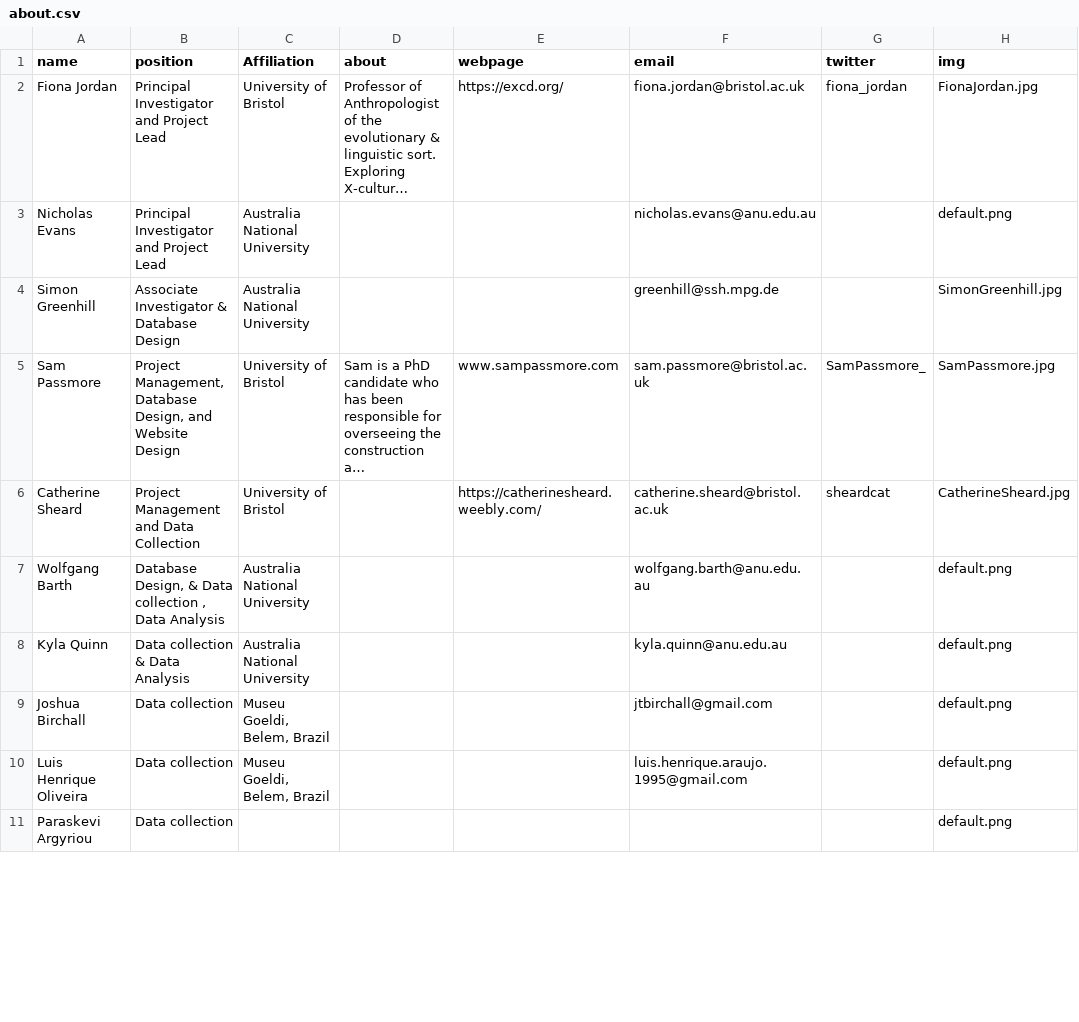
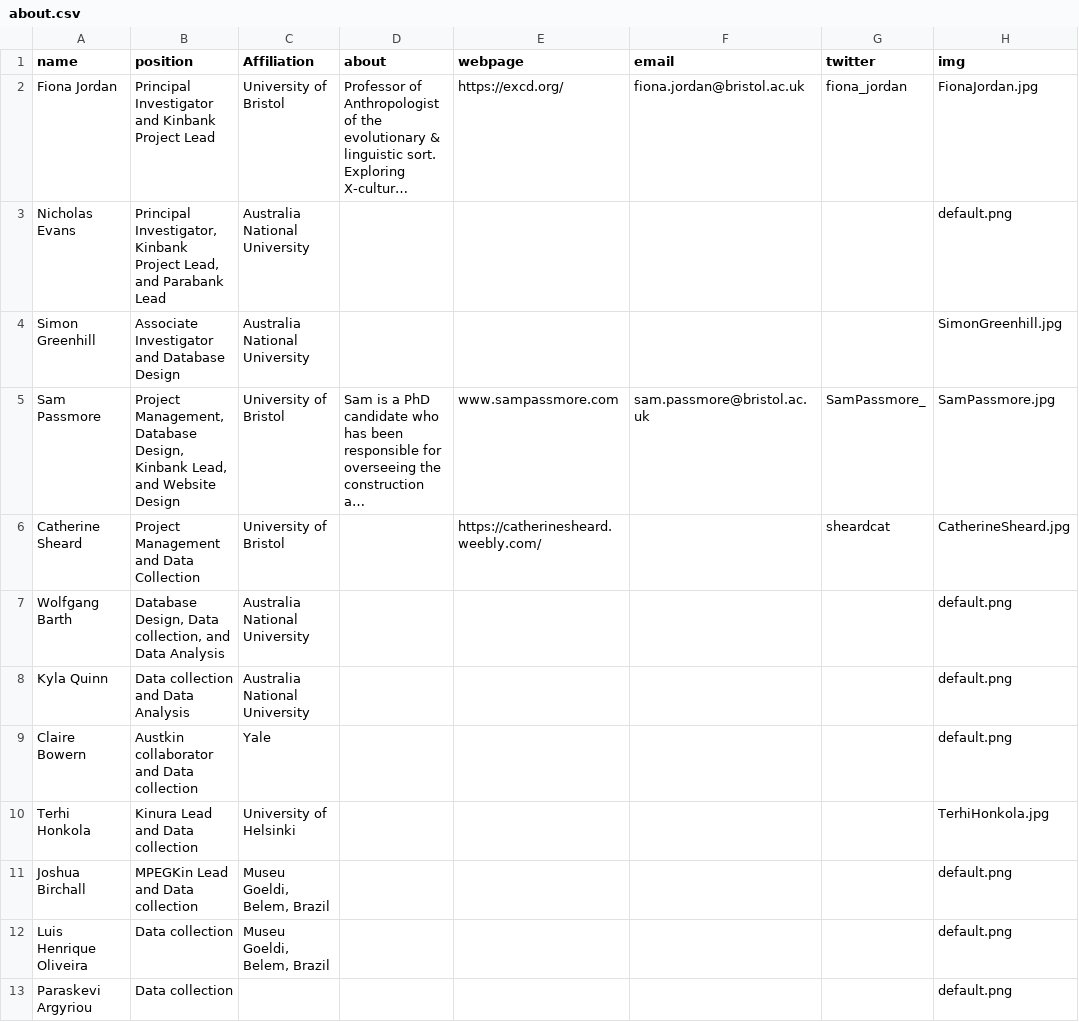
Before and after one commit to kinbank/kinbank_website, a CSV file: website/static/about.csv, drawn as a sheet; only a part is shown; long unchanged cells end in …; addresses are those after the commit; the diff covers the shown part only; the diff names each change by its address in the sheet, - before the commit and + after, or states it on an @@ line.

Commit message:
add CB to about

```diff
--- a/website/static/about.csv
+++ b/website/static/about.csv
-B2 (position): Principal Investigator and Project Lead
+B2 (position): Principal Investigator and Kinbank Project Lead
-B3 (position): Principal Investigator and Project Lead
+B3 (position): Principal Investigator, Kinbank Project Lead, and Parabank Lead
-F3 (email): nicholas.evans@anu.edu.au
+F3 (email): (empty)
-B4 (position): Associate Investigator & Database Design
+B4 (position): Associate Investigator and Database Design
-F4 (email): greenhill@ssh.mpg.de
+F4 (email): (empty)
-B5 (position): …Database Design, and Website…
+B5 (position): …Database Design, Kinbank Lead, and Website…
-F6 (email): catherine.sheard@bristol.ac.uk
+F6 (email): (empty)
-B7 (position): Database Design, & Data collection , Data Analysis
+B7 (position): Database Design, Data collection, and Data Analysis
-F7 (email): wolfgang.barth@anu.edu.au
+F7 (email): (empty)
-B8 (position): Data collection & Data Analysis
+B8 (position): Data collection and Data Analysis
-F8 (email): kyla.quinn@anu.edu.au
+F8 (email): (empty)
+row 9: Claire Bowern | Austkin collaborator and Data collection | Yale |  |  |  |  | default.png
+row 10: Terhi Honkola | Kinura Lead and Data collection | University of Helsinki |  |  |  |  | TerhiHonkola.jpg
-B11 (position): Data collection
+B11 (position): MPEGKin Lead and Data collection
-F11 (email): jtbirchall@gmail.com
+F11 (email): (empty)
-F12 (email): luis.henrique.araujo.1995@gmail.com
+F12 (email): (empty)
```
Also changed, not shown: 9 edited cells elsewhere in this file, website/kb/static/about.csv.
